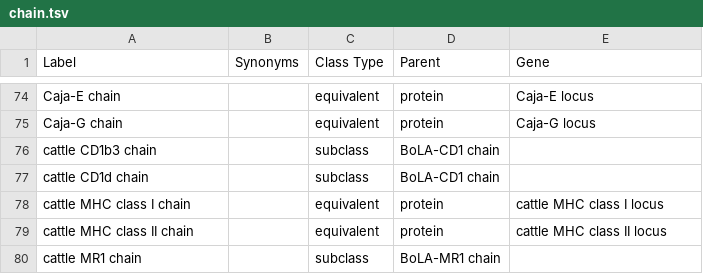
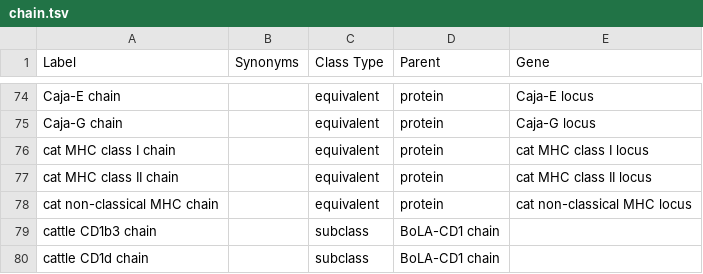
Before and after one commit to IEDB/MRO, a TSV file: ontology/chain.tsv, drawn as a sheet; only a part is shown, gaps mark what is left out; the shorter side is filled out with more unchanged rows; the diff names each change by its address in the sheet, - before the commit and + after, or states it on an @@ line.

```diff
--- a/ontology/chain.tsv
+++ b/ontology/chain.tsv
+row 76: cat MHC class I chain |  | equivalent | protein | cat MHC class I locus
+row 77: cat MHC class II chain |  | equivalent | protein | cat MHC class II locus
+row 78: cat non-classical MHC chain |  | equivalent | protein | cat non-classical MHC locus
```
Also changed, not shown: index.tsv, ontology/external.tsv, 3 other files.
